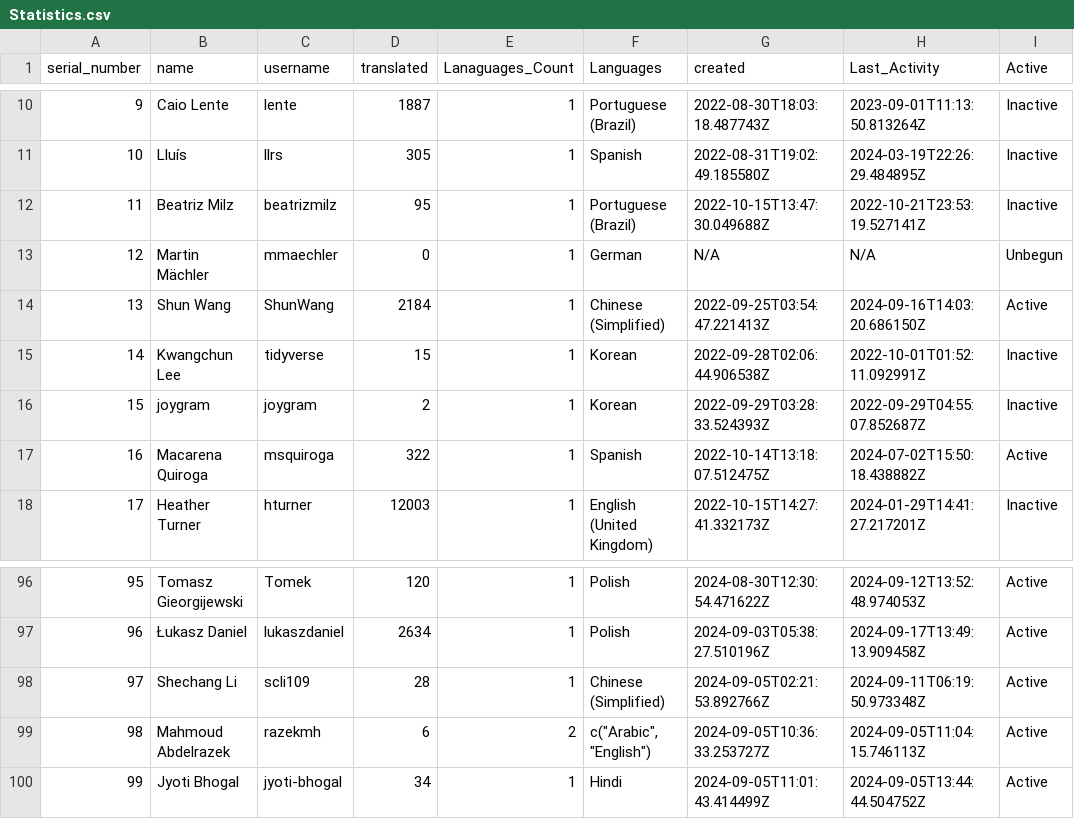
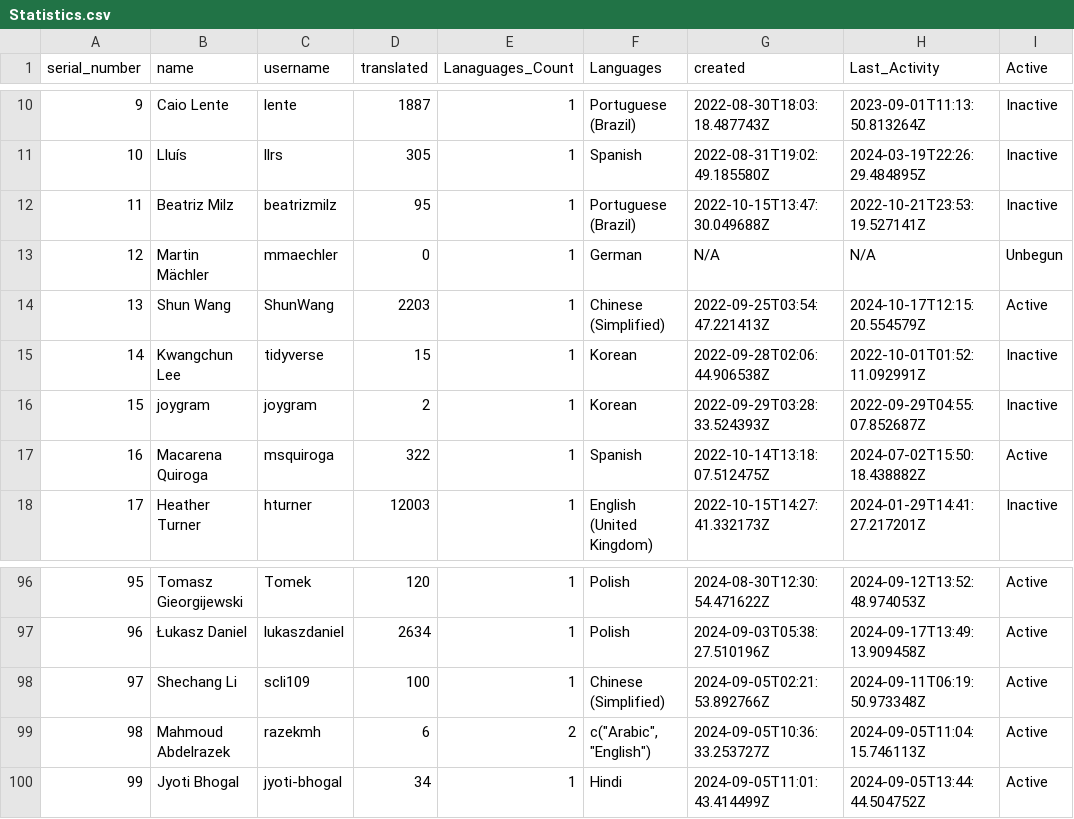
Before and after one commit to shrish-shete20/weblate, a CSV file: User Statistics/Statistics.csv, drawn as a sheet; only a part is shown, gaps mark what is left out.

Commit message:
Updated users Csv

```diff
--- a/User Statistics/Statistics.csv
+++ b/User Statistics/Statistics.csv
@@ -13,3 +13,3 @@ serial_number,name,username,translated,Lanaguages_Count,Languages,created,Last_A
 12,Martin Mächler,mmaechler,0,1,German,N/A,N/A,Unbegun
-13,Shun Wang,ShunWang,2184,1,Chinese (Simplified),2022-09-25T03:54:47.221413Z,2024-09-16T14:03:20.686150Z,Active
+13,Shun Wang,ShunWang,2203,1,Chinese (Simplified),2022-09-25T03:54:47.221413Z,2024-10-17T12:15:20.554579Z,Active
 14,Kwangchun Lee,tidyverse,15,1,Korean,2022-09-28T02:06:44.906538Z,2022-10-01T01:52:11.092991Z,Inactive
@@ -97,3 +97,3 @@ serial_number,name,username,translated,Lanaguages_Count,Languages,created,Last_A
 96,Łukasz Daniel,lukaszdaniel,2634,1,Polish,2024-09-03T05:38:27.510196Z,2024-09-17T13:49:13.909458Z,Active
-97,Shechang Li,scli109,28,1,Chinese (Simplified),2024-09-05T02:21:53.892766Z,2024-09-11T06:19:50.973348Z,Active
+97,Shechang Li,scli109,100,1,Chinese (Simplified),2024-09-05T02:21:53.892766Z,2024-09-11T06:19:50.973348Z,Active
 98,Mahmoud Abdelrazek,razekmh,6,2,"c(""Arabic"", ""English"")",2024-09-05T10:36:33.253727Z,2024-09-05T11:04:15.746113Z,Active
```
